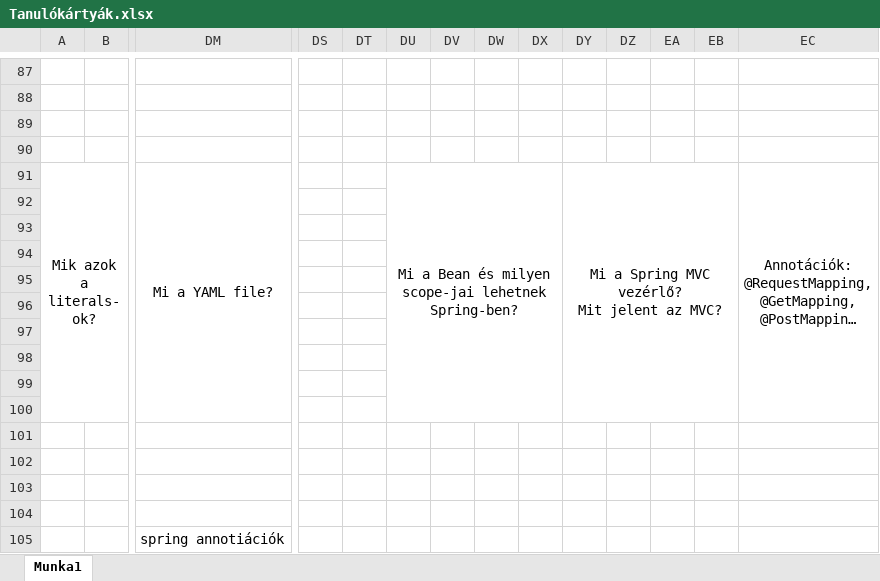
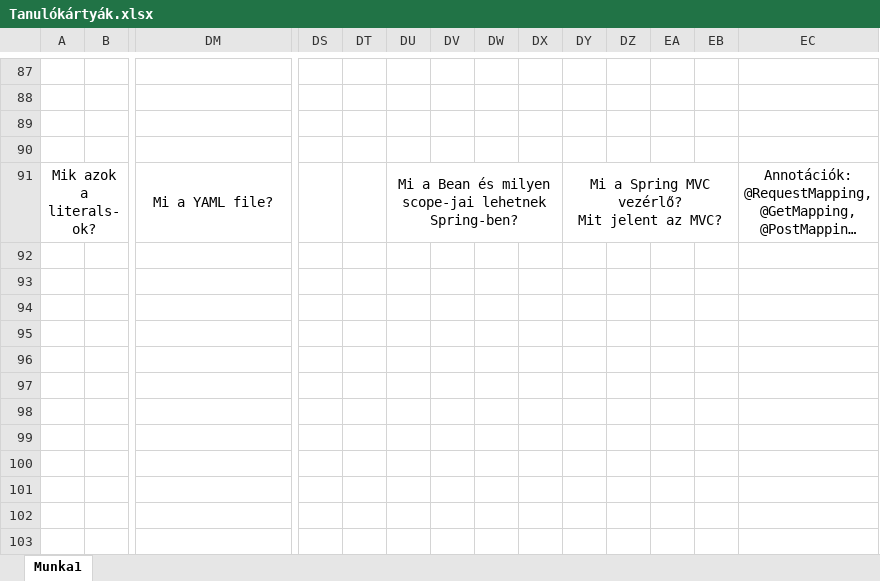
Before and after one commit to TheMascot/JavaPractice, an Excel workbook: tanulókártyák/Tanulókártyák.xlsx, sheet Munka1, drawn as a sheet; only a part is shown, gaps mark what is left out; long unchanged cells end in …; values as stored, in another font and other column widths than the file's, no borders; rows hold the shown columns only; the diff names each change by its address in the sheet, - before the commit and + after, or states it on an @@ line.

Commit message:
Print was messed up, repaired

```diff
--- a/tanulókártyák/Tanulókártyák.xlsx (sheet Munka1)
+++ b/tanulókártyák/Tanulókártyák.xlsx (sheet Munka1)
-EC91:EC100 merged
-row 92: (empty)
-row 93: (empty)
-row 94: (empty)
-row 95: (empty)
-row 96: (empty)
-row 97: (empty)
-row 98: (empty)
-row 99: (empty)
-row 100: (empty)
-row 101: (empty)
-row 102: (empty)
-row 103: (empty)
-row 104: (empty)
-row 105:  |  | spring annotiációk
```
